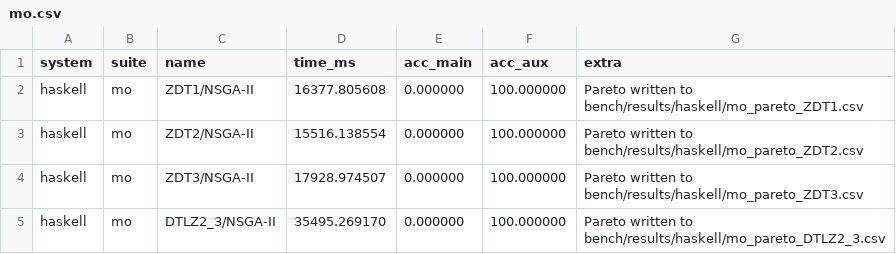
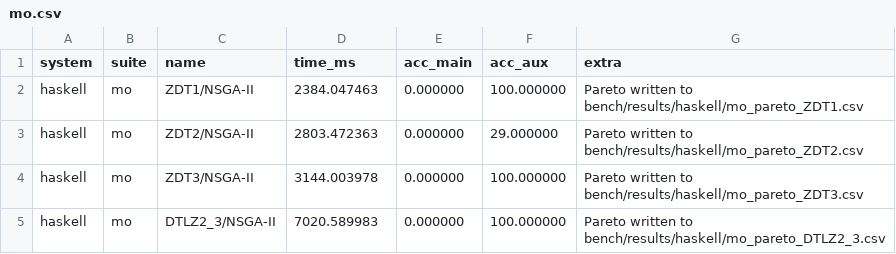
Before and after one commit to frenzieddoll/hanalyze, a CSV file: bench/results/haskell/mo.csv, drawn as a sheet.

```diff
--- a/bench/results/haskell/mo.csv
+++ b/bench/results/haskell/mo.csv
@@ -1,5 +1,5 @@
 system,suite,name,time_ms,acc_main,acc_aux,extra
-haskell,mo,ZDT1/NSGA-II,16377.805608,0.000000,100.000000,Pareto written to bench/results/haskell/mo_pareto_ZDT1.csv
-haskell,mo,ZDT2/NSGA-II,15516.138554,0.000000,100.000000,Pareto written to bench/results/haskell/mo_pareto_ZDT2.csv
-haskell,mo,ZDT3/NSGA-II,17928.974507,0.000000,100.000000,Pareto written to bench/results/haskell/mo_pareto_ZDT3.csv
-haskell,mo,DTLZ2_3/NSGA-II,35495.269170,0.000000,100.000000,Pareto written to bench/results/haskell/mo_pareto_DTLZ2_3.csv
+haskell,mo,ZDT1/NSGA-II,2384.047463,0.000000,100.000000,Pareto written to bench/results/haskell/mo_pareto_ZDT1.csv
+haskell,mo,ZDT2/NSGA-II,2803.472363,0.000000,29.000000,Pareto written to bench/results/haskell/mo_pareto_ZDT2.csv
+haskell,mo,ZDT3/NSGA-II,3144.003978,0.000000,100.000000,Pareto written to bench/results/haskell/mo_pareto_ZDT3.csv
+haskell,mo,DTLZ2_3/NSGA-II,7020.589983,0.000000,100.000000,Pareto written to bench/results/haskell/mo_pareto_DTLZ2_3.csv
```
Also changed, not shown: bench/results/haskell/mo_pareto_DTLZ2_3.csv, bench/results/haskell/mo_pareto_ZDT1.csv, 5 other files.
